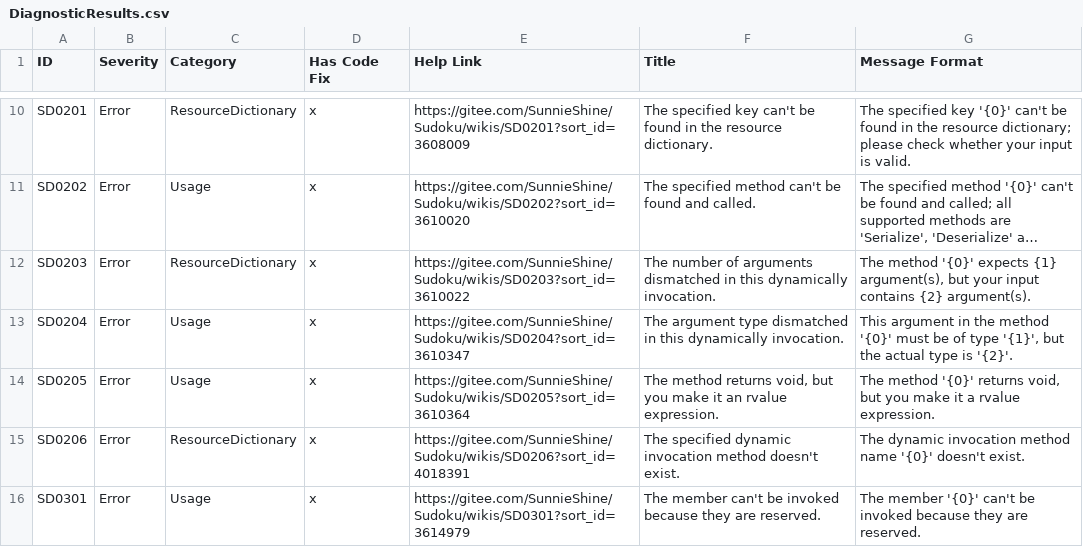
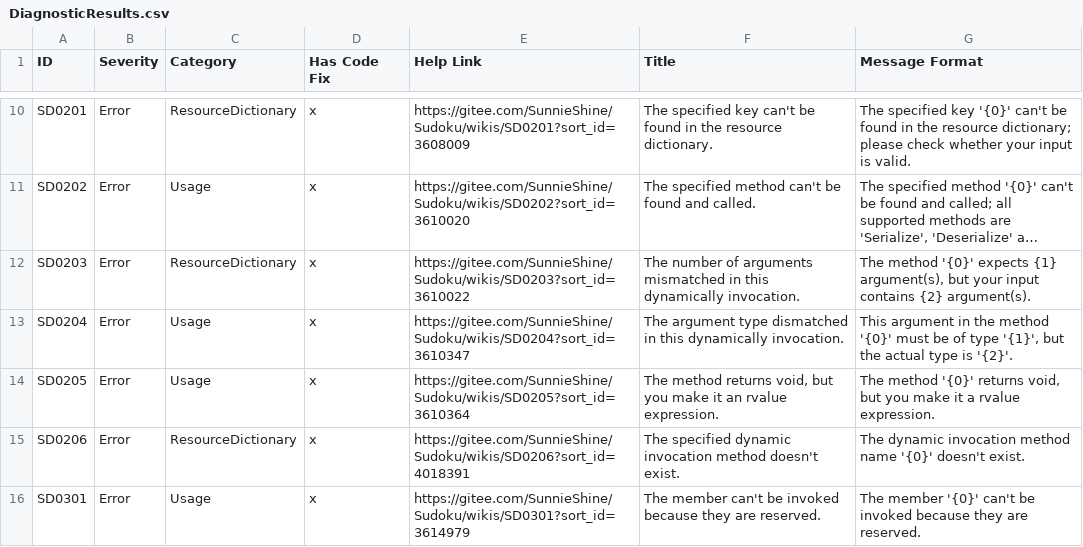
Before and after one commit to KyouyamaKazusa0805/Sudoku, a CSV file: src/Sudoku.Diagnostics.CodeAnalysis/Sudoku.Diagnostics.CodeAnalysis/DiagnosticResults.csv, drawn as a sheet; only a part is shown, gaps mark what is left out; long unchanged cells end in …; the diff names each change by its address in the sheet, - before the commit and + after, or states it on an @@ line.

Commit message:
Fix typo.

```diff
--- a/src/Sudoku.Diagnostics.CodeAnalysis/Sudoku.Diagnostics.CodeAnalysis/DiagnosticResults.csv
+++ b/src/Sudoku.Diagnostics.CodeAnalysis/Sudoku.Diagnostics.CodeAnalysis/DiagnosticResults.csv
-F12 (Title): …of arguments dismatched in this…
+F12 (Title): …of arguments mismatched in this…
```
